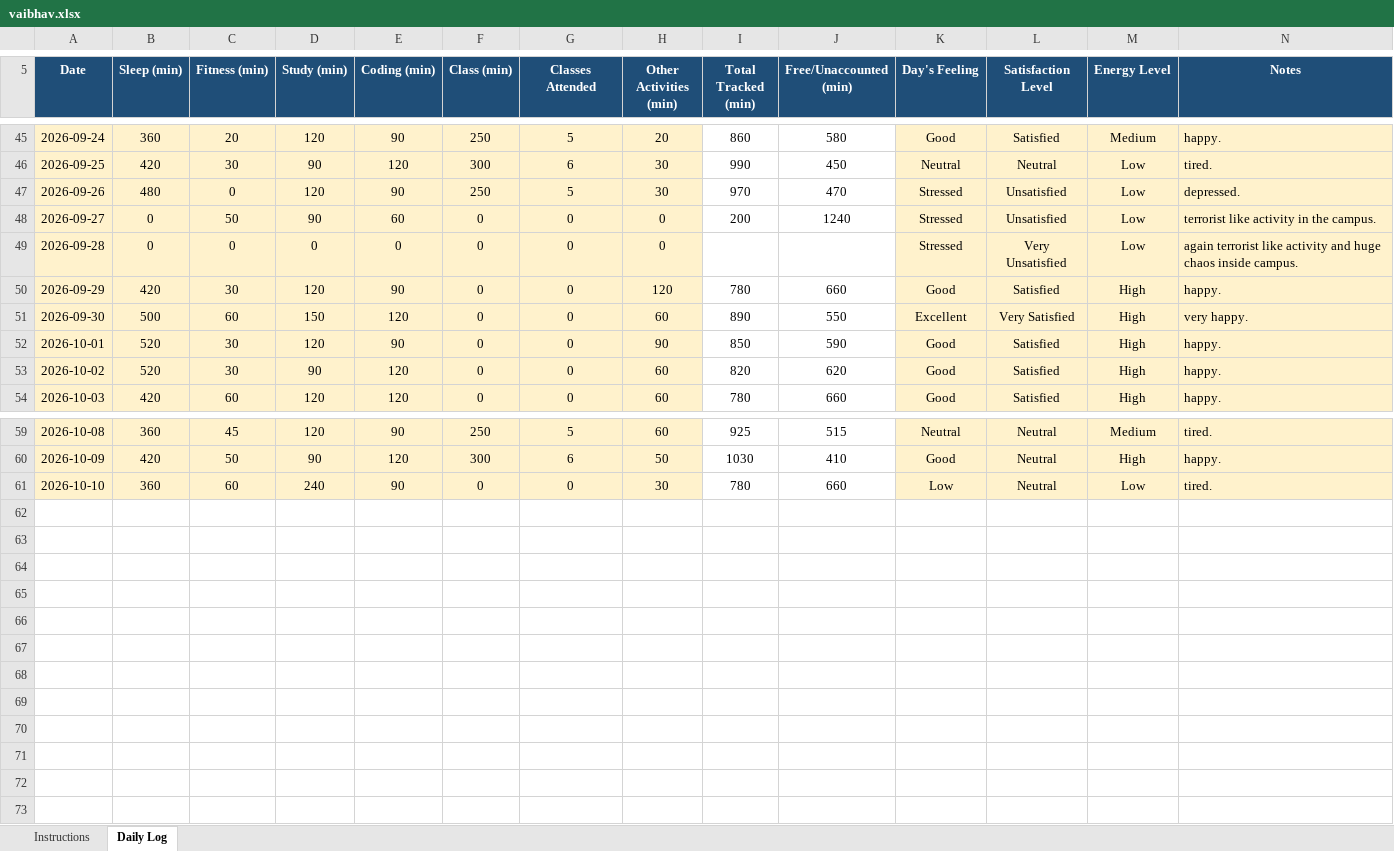
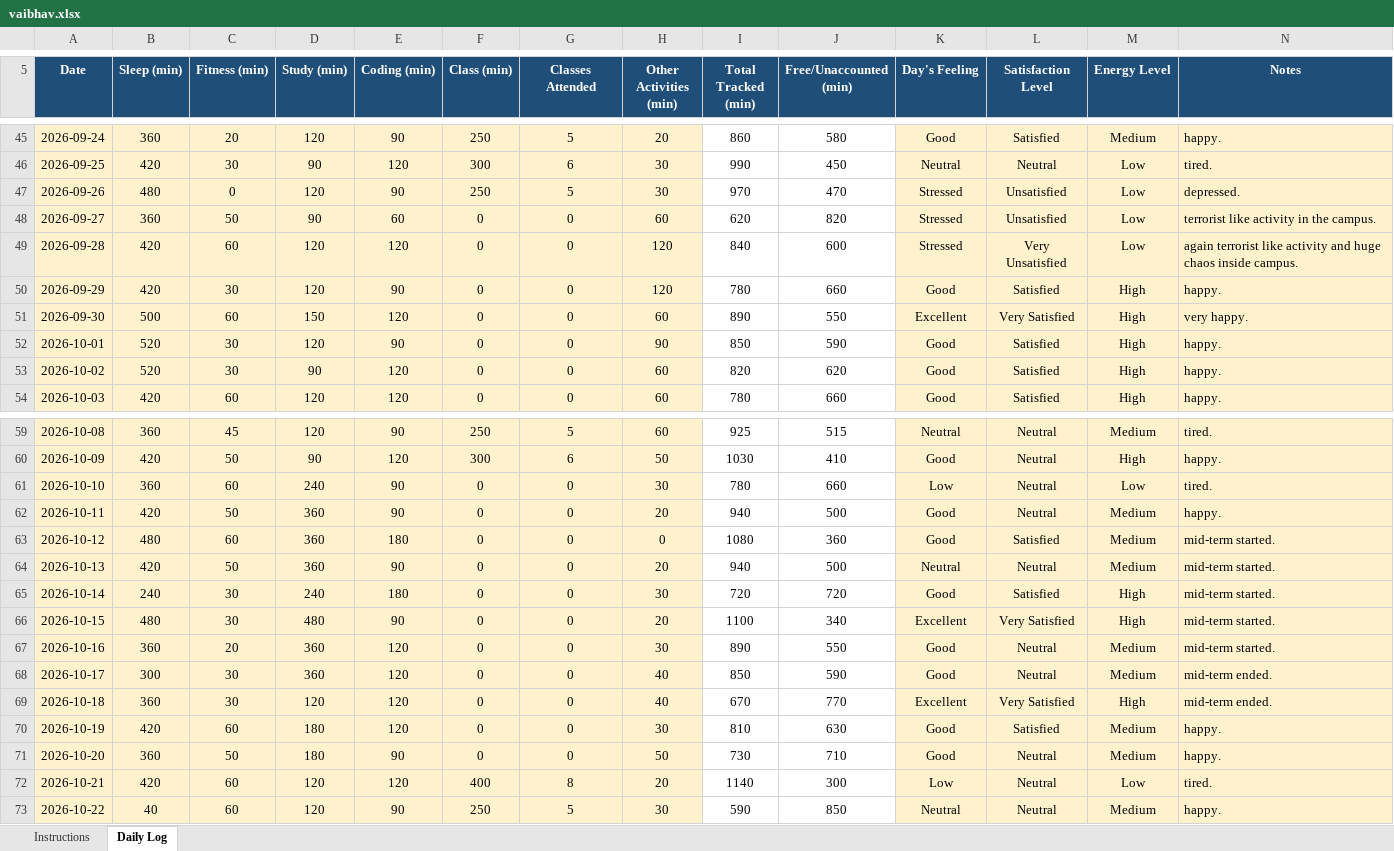
Before and after one commit to thevaibhavdwivedi/CAP776-12600738, an Excel workbook: vaibhav.xlsx, sheet Daily Log, drawn as a sheet; only a part is shown, gaps mark what is left out; values as stored, in another font and other column widths than the file's, no borders; conditional formats not drawn; the diff names each change by its address in the sheet, - before the commit and + after, or states it on an @@ line.

Commit message:
Add files via upload

```diff
--- a/vaibhav.xlsx (sheet Daily Log)
+++ b/vaibhav.xlsx (sheet Daily Log)
-B48 (Sleep (min)): 0
+B48 (Sleep (min)): 360
-H48 (Other Activities (min)): 0
+H48 (Other Activities (min)): 60
-I48 (Total Tracked (min)): 200
+I48 (Total Tracked (min)): 620
-J48 (Free/Unaccounted (min)): 1240
+J48 (Free/Unaccounted (min)): 820
-B49 (Sleep (min)): 0
+B49 (Sleep (min)): 420
-C49 (Fitness (min)): 0
+C49 (Fitness (min)): 60
-D49 (Study (min)): 0
+D49 (Study (min)): 120
-E49 (Coding (min)): 0
+E49 (Coding (min)): 120
-H49 (Other Activities (min)): 0
+H49 (Other Activities (min)): 120
-I49 (Total Tracked (min)): (empty)
+I49 (Total Tracked (min)): 840
-J49 (Free/Unaccounted (min)): (empty)
+J49 (Free/Unaccounted (min)): 600
+row 62: 2026-10-11 | 420 | 50 | 360 | 90 | 0 | 0 | 20 | 940 | 500 | Good | Neutral | Medium | happy.
+row 63: 2026-10-12 | 480 | 60 | 360 | 180 | 0 | 0 | 0 | 1080 | 360 | Good | Satisfied | Medium | mid-term started.
+row 64: 2026-10-13 | 420 | 50 | 360 | 90 | 0 | 0 | 20 | 940 | 500 | Neutral | Neutral | Medium | mid-term started.
+row 65: 2026-10-14 | 240 | 30 | 240 | 180 | 0 | 0 | 30 | 720 | 720 | Good | Satisfied | High | mid-term started.
+row 66: 2026-10-15 | 480 | 30 | 480 | 90 | 0 | 0 | 20 | 1100 | 340 | Excellent | Very Satisfied | High | mid-term started.
+row 67: 2026-10-16 | 360 | 20 | 360 | 120 | 0 | 0 | 30 | 890 | 550 | Good | Neutral | Medium | mid-term started.
+row 68: 2026-10-17 | 300 | 30 | 360 | 120 | 0 | 0 | 40 | 850 | 590 | Good | Neutral | Medium | mid-term ended.
+row 69: 2026-10-18 | 360 | 30 | 120 | 120 | 0 | 0 | 40 | 670 | 770 | Excellent | Very Satisfied | High | mid-term ended.
+row 70: 2026-10-19 | 420 | 60 | 180 | 120 | 0 | 0 | 30 | 810 | 630 | Good | Satisfied | Medium | happy.
+row 71: 2026-10-20 | 360 | 50 | 180 | 90 | 0 | 0 | 50 | 730 | 710 | Good | Neutral | Medium | happy.
+row 72: 2026-10-21 | 420 | 60 | 120 | 120 | 400 | 8 | 20 | 1140 | 300 | Low | Neutral | Low | tired.
+row 73: 2026-10-22 | 40 | 60 | 120 | 90 | 250 | 5 | 30 | 590 | 850 | Neutral | Neutral | Medium | happy.
```
